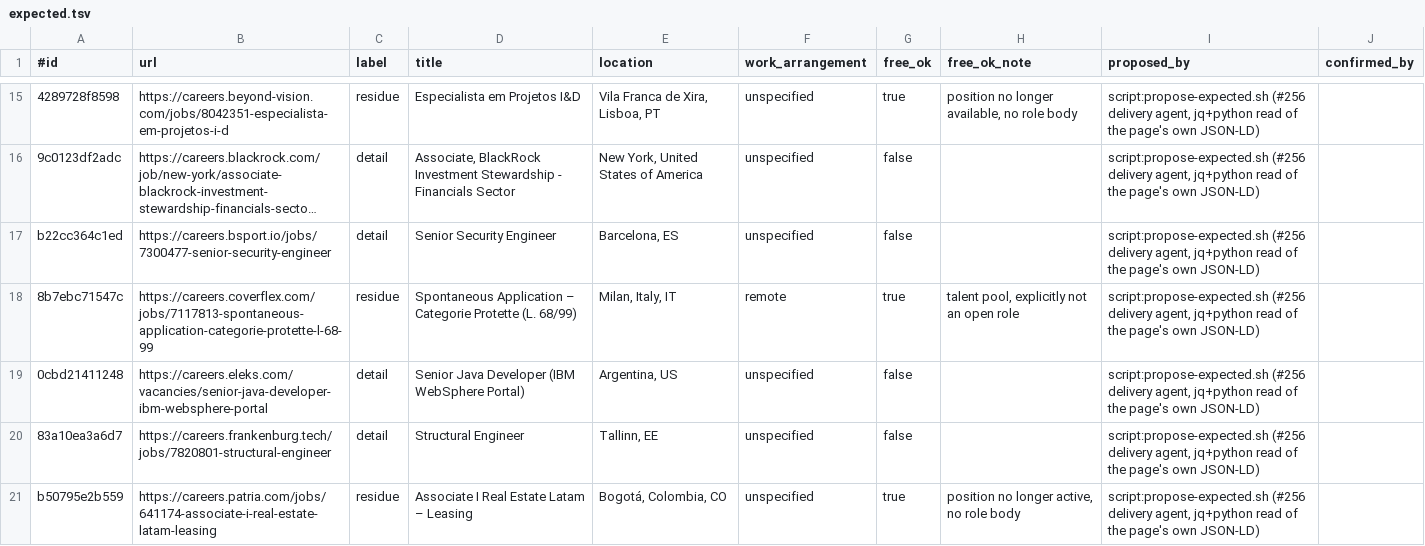
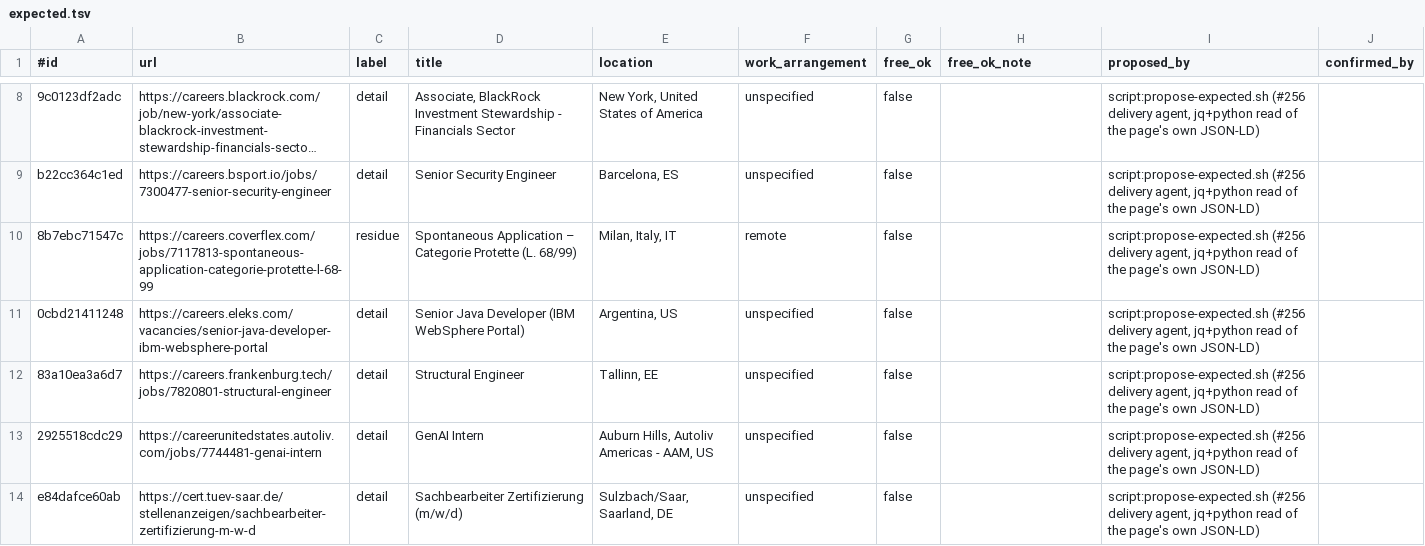
Before and after one commit to nicholasbraun/job-crawler-poc, a TSV file: cmd/llmbench/extract-goldset/expected.tsv, drawn as a sheet; only a part is shown, gaps mark what is left out; the shorter side is filled out with more unchanged rows; long unchanged cells end in …; removed rows and columns are numbered as before the commit, all else as after; the diff covers the shown part only; the diff names each change by its address in the sheet, - before the commit and + after, or states it on an @@ line.

Commit message:
fix(freeextraction): refuse a page that no longer renders the ad it declares
ADR-0042's premise was that the free path overrides a model abstain only to
recover real postings -- "2 of 1168, both real". The Extract Gold Set samples
that cell exhaustively rather than by chance, and it is 24 pages of which 17
are NOT postings: 16 are ads withdrawn or filled while their JobPosting node
kept being served in full, above a body reading only "This position is no
longer active", in five languages.

That is the worst failure this mechanism can have. Such a listing enters the
Corpus as a live job with no model in the loop, and the refetch lane can never
close it -- the page keeps serving that same body, so SourceHash reads
unchanged and it is confirmed Alive every Cycle, forever.

Narrow the predicate: the page must still render the posting it declares.
Nothing else marks these pages -- validThrough is absent on 18 of 19 and
expired on none, and their titles appear in their bodies as a live ad's does.
The only structural signal is the gap between what a page CLAIMS to publish and
what it SHOWS. Across the 70 labelled lone-posting rows the populations do not
overlap: 51 real postings top out at a declared/rendered ratio of 1.49, all 16
withdrawal notices start at 2.15. The bound is 1.8, low in that empty band on
purpose -- a real posting wrongly delegated costs one model call, a withdrawal
notice wrongly extracted is permanent.

Removes all 16 withdrawal fires and loses no real posting: gold-set detail
coverage is unchanged at 51. Replayed over the 6669-row live capture it refuses
91 of 1396 fires, 44 of which the live model had itself abstained on.

Also stop scripts/propose-expected.sh setting free_ok, which made #256's
FIRED-ON-NON-POSTING condition vacuous on the only stratum that fires, and
clear expectations for rows the mechanism no longer serves.

The guard is now RED on the 3 evergreen talent-pool pages that remain -- they
publish datePosted, employmentType, identifier and hiringOrganization like any
real posting, so no structural signal separates them. That red is the guard
working; excusing them needs a human reason per row.

Found by code review of #255/#256.

Refs #252, #255, #256

```diff
--- a/cmd/llmbench/extract-goldset/expected.tsv
+++ b/cmd/llmbench/extract-goldset/expected.tsv
-row 15: 4289728f8598 | https://careers.beyond-vision.com/jobs/8042351-especialista-em-projetos-i-d | residue | Especialista em Projetos I&D | Vila Franca de Xira, Lisboa, PT | unspecified | true | position no longer available, no role body | script:propose-expected.sh (#256 delivery agent, jq+python read of the page's own JSON-LD)
-G10 (free_ok): true
+G10 (free_ok): false
-H10 (free_ok_note): talent pool, explicitly not an open role
+H10 (free_ok_note): (empty)
-row 21: b50795e2b559 | https://careers.patria.com/jobs/641174-associate-i-real-estate-latam-leasing | residue | Associate I Real Estate Latam – Leasing | Bogotá, Colombia, CO | unspecified | true | position no longer active, no role body | script:propose-expected.sh (#256 delivery agent, jq+python read of the page's own JSON-LD)
```
Also changed, not shown: 14 removed rows and 4 edited cells elsewhere in this file, 10 other files.
